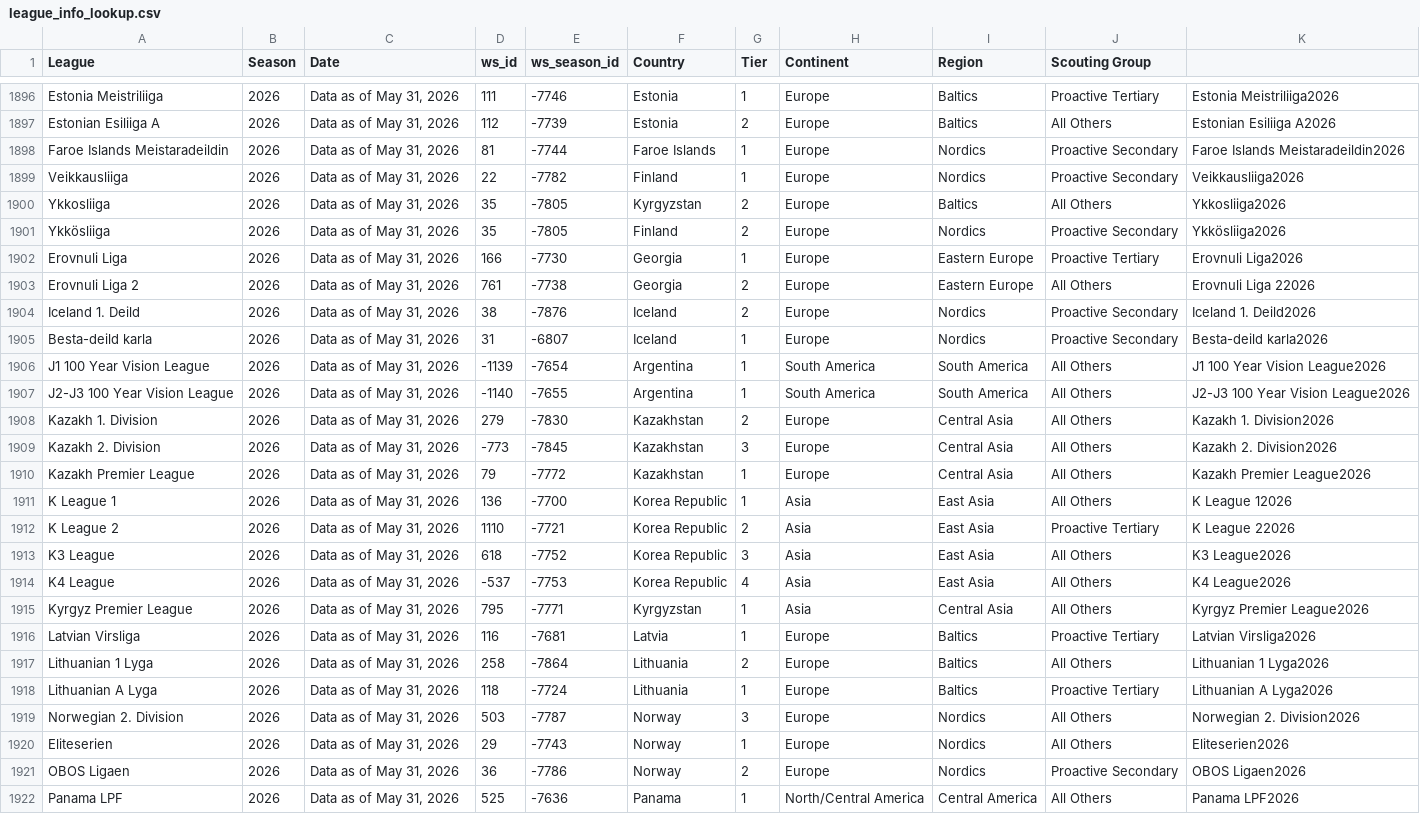
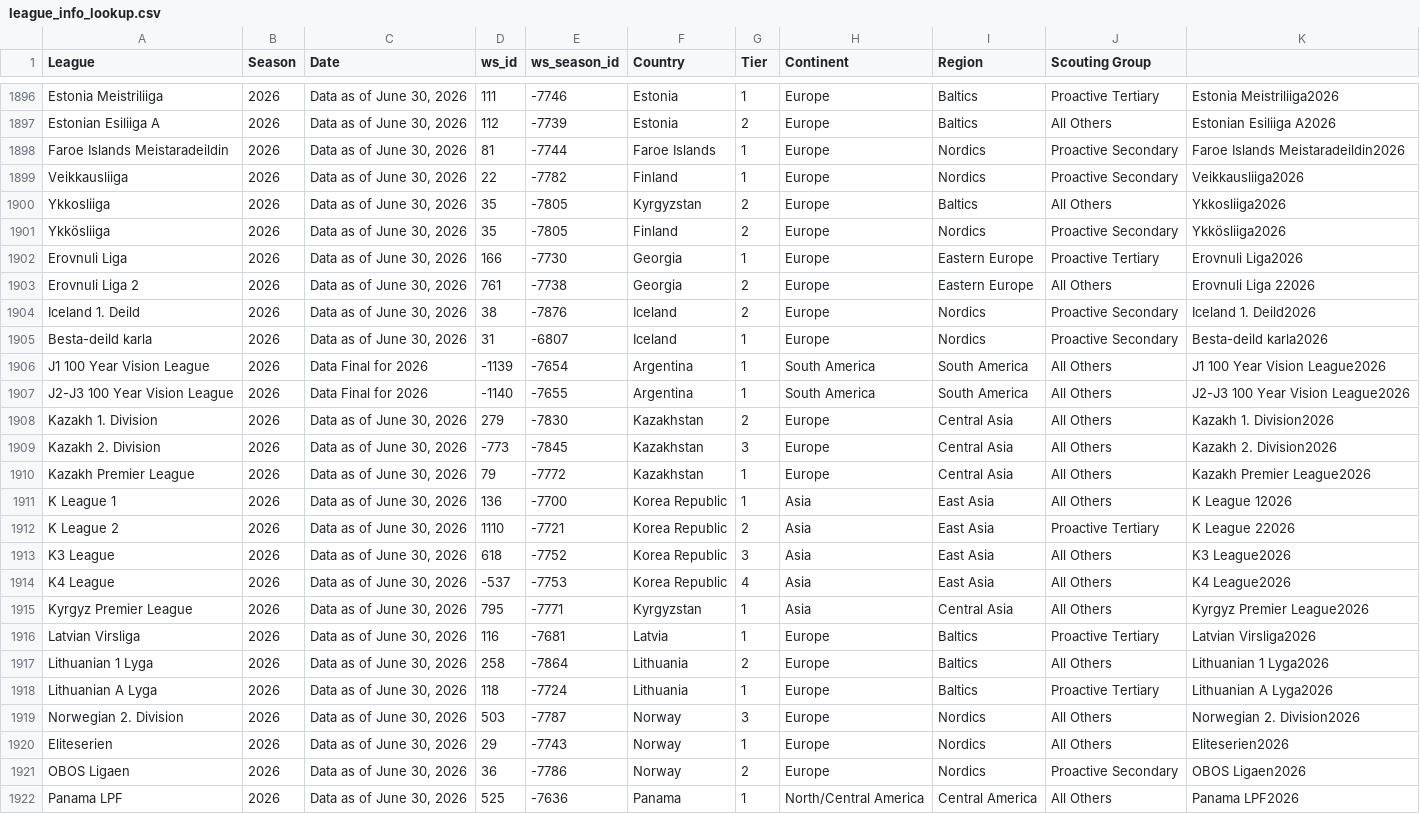
Before and after one commit to griffisben/Wyscout_Prospect_Research, a CSV file: league_info_lookup.csv, drawn as a sheet; only a part is shown, gaps mark what is left out; the diff covers the shown part only; the diff names each change by its address in the sheet, - before the commit and + after, or states it on an @@ line.

```diff
--- a/league_info_lookup.csv
+++ b/league_info_lookup.csv
-C1896:C1905 (Date): Data as of May 31, 2026
+C1896:C1905 (Date): Data as of June 30, 2026
-C1906:C1907 (Date): Data as of May 31, 2026
+C1906:C1907 (Date): Data Final for 2026
-C1908:C1922 (Date): Data as of May 31, 2026
+C1908:C1922 (Date): Data as of June 30, 2026
```
Also changed, not shown: 54 edited cells elsewhere in this file.
